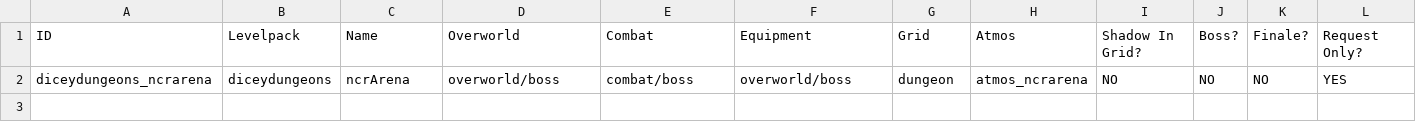
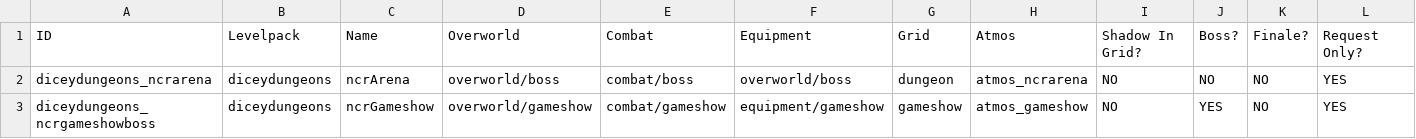
Before and after one commit to ncrecc/ncrmod, a CSV file: ncrmod/_append/data/text/dungeonstyles.csv, drawn as a sheet.

```diff
--- a/ncrmod/_append/data/text/dungeonstyles.csv
+++ b/ncrmod/_append/data/text/dungeonstyles.csv
@@ -2 +2,2 @@ ID,Levelpack,Name,Overworld,Combat,Equipment,Grid,Atmos,Shadow In Grid?,Boss?,Fi
 diceydungeons_ncrarena,diceydungeons,ncrArena,overworld/boss,combat/boss,overworld/boss,dungeon,atmos_ncrarena,NO,NO,NO,YES
+diceydungeons_ncrgameshowboss,diceydungeons,ncrGameshow,overworld/gameshow,combat/gameshow,equipment/gameshow,gameshow,atmos_gameshow,NO,YES,NO,YES
```
Also changed, not shown: ncrmod/_append/data/text/items.csv, ncrmod/_append/data/text/remix.csv, 7 other files.
